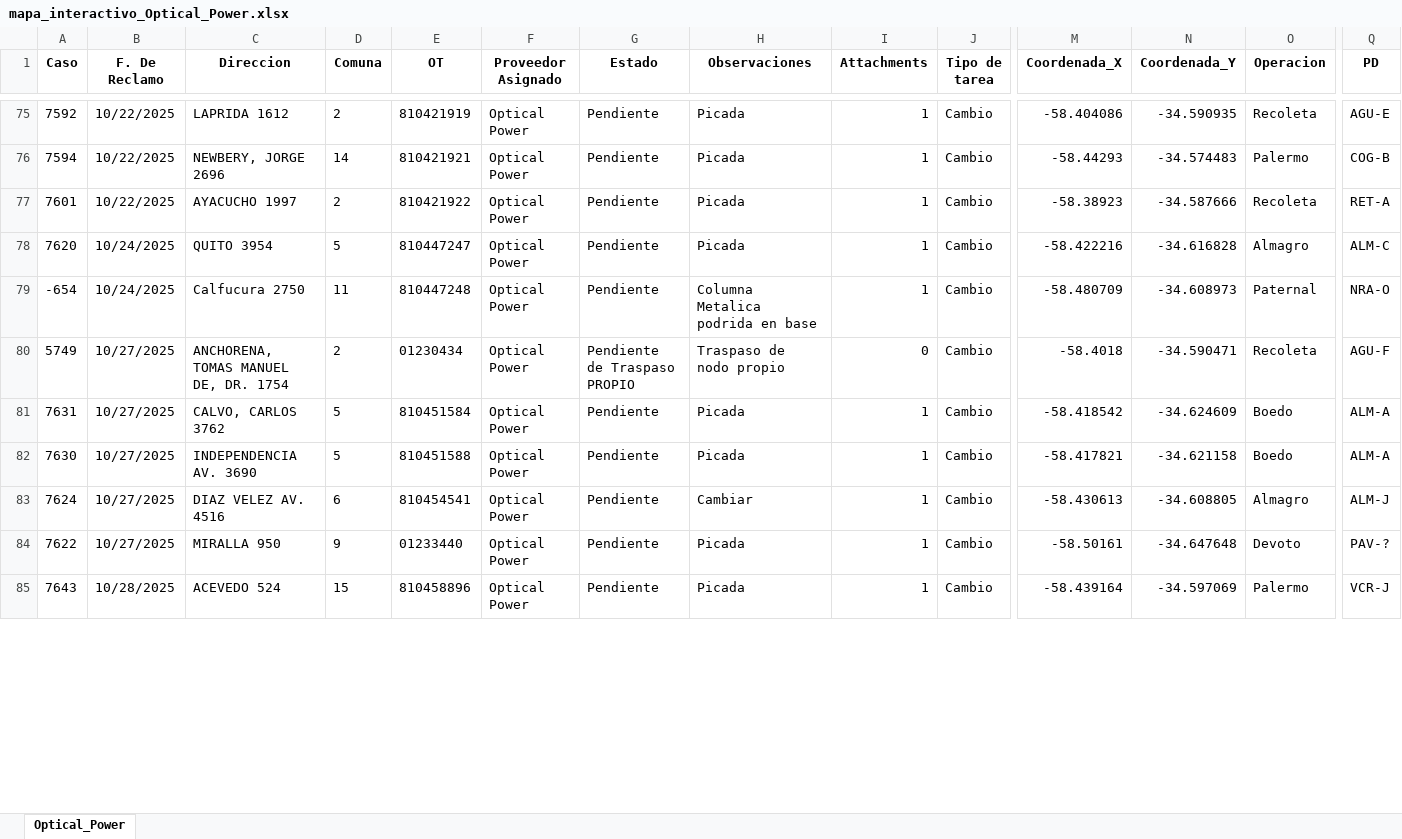
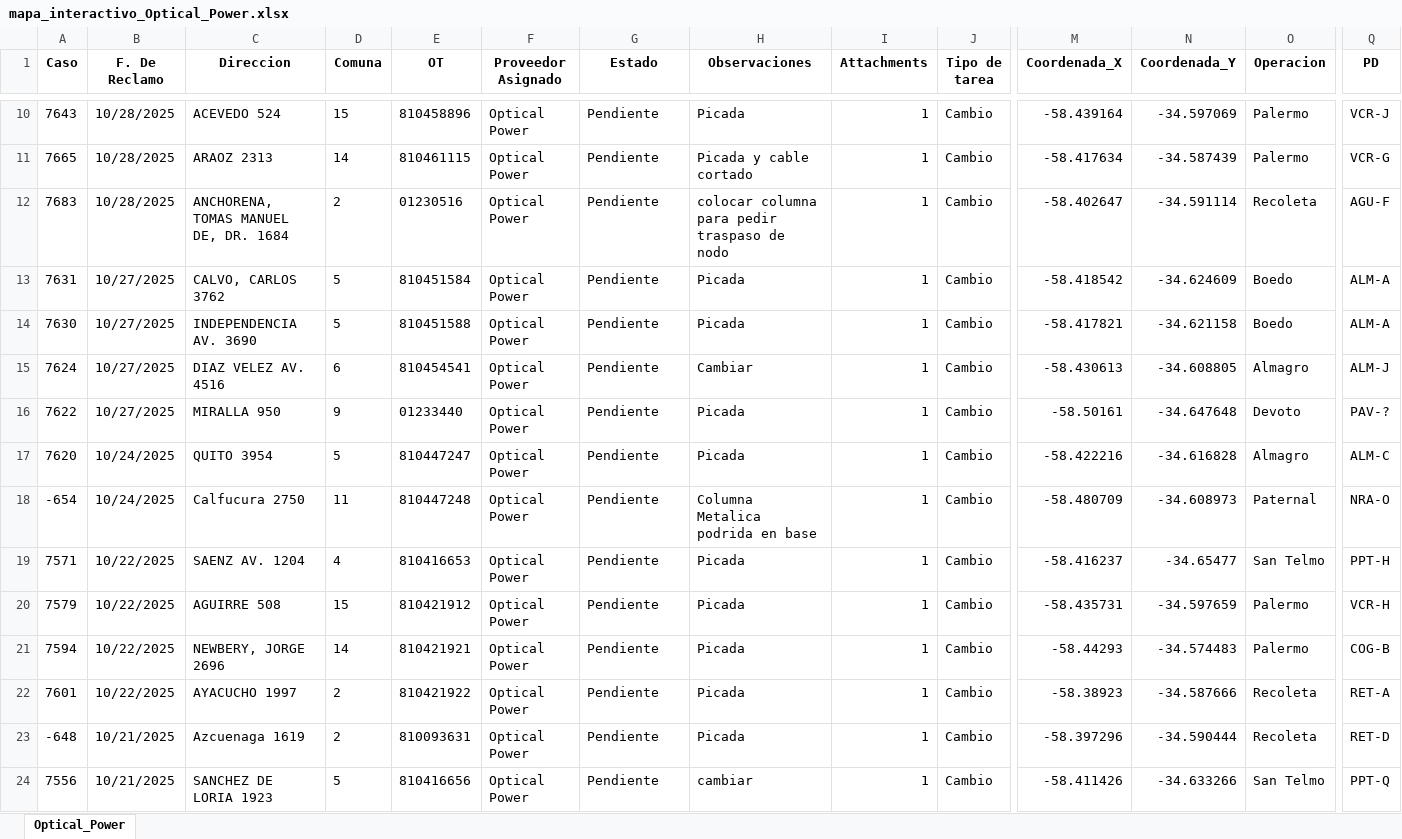
Before and after one commit to gestiondereclamosteco/opticalpower, an Excel workbook: mapa_interactivo_Optical_Power.xlsx, sheet Optical_Power, drawn as a sheet; only a part is shown, gaps mark what is left out; values as stored, in another font and other column widths than the file's, no borders; removed rows and columns are numbered as before the commit, all else as after; rows hold the shown columns only; the diff covers the shown part only; the diff names each change by its address in the sheet, - before the commit and + after, or states it on an @@ line.

Commit message:
Actualizacion automatica del mapa (2025-11-06 10:38:33)

```diff
--- a/mapa_interactivo_Optical_Power.xlsx (sheet Optical_Power)
+++ b/mapa_interactivo_Optical_Power.xlsx (sheet Optical_Power)
-A10 (Caso): 7592
+A10 (Caso): 7643
-B10 (F. De Reclamo): 10/22/2025
+B10 (F. De Reclamo): 10/28/2025
-C10 (Direccion): LAPRIDA 1612
+C10 (Direccion): ACEVEDO 524
-D10 (Comuna): 2
+D10 (Comuna): 15
-E10 (OT): 810421919
+E10 (OT): 810458896
-M10 (Coordenada_X): -58.404086
+M10 (Coordenada_X): -58.439164
-N10 (Coordenada_Y): -34.590935
+N10 (Coordenada_Y): -34.597069
-O10 (Operacion): Recoleta
+O10 (Operacion): Palermo
-Q10 (PD): AGU-E
+Q10 (PD): VCR-J
+row 11: 7665 | 10/28/2025 | ARAOZ 2313 | 14 | 810461115 | Optical Power | Pendiente | Picada y cable cortado | 1 | Cambio | -58.417634 | -34.587439 | Palermo | VCR-G
-A12 (Caso): 5749
+A12 (Caso): 7683
-B12 (F. De Reclamo): 10/27/2025
+B12 (F. De Reclamo): 10/28/2025
-C12 (Direccion): ANCHORENA, TOMAS MANUEL DE, DR. 1754
+C12 (Direccion): ANCHORENA, TOMAS MANUEL DE, DR. 1684
-E12 (OT): 01230434
+E12 (OT): 01230516
-G12 (Estado): Pendiente de Traspaso PROPIO
+G12 (Estado): Pendiente
-H12 (Observaciones): Traspaso de nodo propio
+H12 (Observaciones): colocar columna para pedir traspaso de nodo
-I12 (Attachments): 0
+I12 (Attachments): 1
-M12 (Coordenada_X): -58.4018
+M12 (Coordenada_X): -58.402647
-N12 (Coordenada_Y): -34.590471
+N12 (Coordenada_Y): -34.591114
-row 85: 7643 | 10/28/2025 | ACEVEDO 524 | 15 | 810458896 | Optical Power | Pendiente | Picada | 1 | Cambio | -58.439164 | -34.597069 | Palermo | VCR-J
@@ row 78 moved to row 17: 7620 @@
@@ row 79 moved to row 18: -654 @@
@@ row 72 moved to row 19: 7571 @@
@@ row 74 moved to row 20: 7579 @@
@@ row 76 moved to row 21: 7594 @@
@@ row 77 moved to row 22: 7601 @@
@@ row 71 moved to row 23: -648 @@
@@ row 73 moved to row 24: 7556 @@
```
Also changed, not shown: 2 added rows, 11 removed rows, 64 moved rows and 35 edited cells elsewhere in this sheet, 1 other file.
